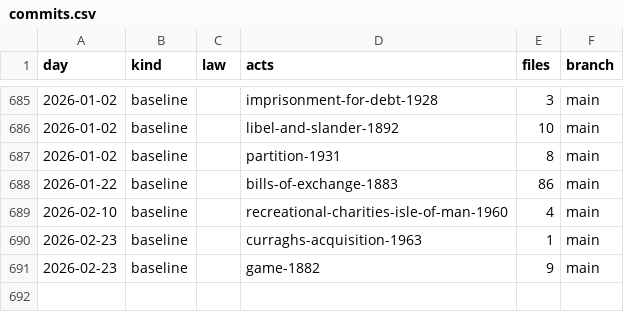
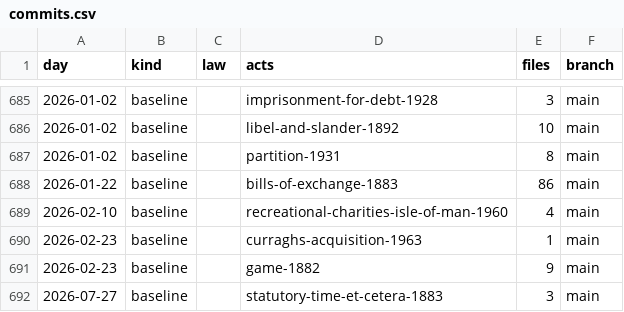
Before and after one commit to lexifina/isle-of-man-law, a CSV file: data/commits.csv, drawn as a sheet; only a part is shown, gaps mark what is left out; the diff names each change by its address in the sheet, - before the commit and + after, or states it on an @@ line.

Commit message:
Documentation, tables, tools and REPRODUCE.md
Appended 1 commits to 121305b23b92; corpus sha256 c40167fb40e0c5dafa9a38517e9b92c407654ff4bc39a2c503f6ae631a3dec0d, data retrieved 2026-11-27.

Kind: documentation

```diff
--- a/data/commits.csv
+++ b/data/commits.csv
+row 692: 2026-07-27 | baseline |  | statutory-time-et-cetera-1883 | 3 | main
```
Also changed, not shown: data/laws.csv, data/provisions.tsv, 9 other files.
